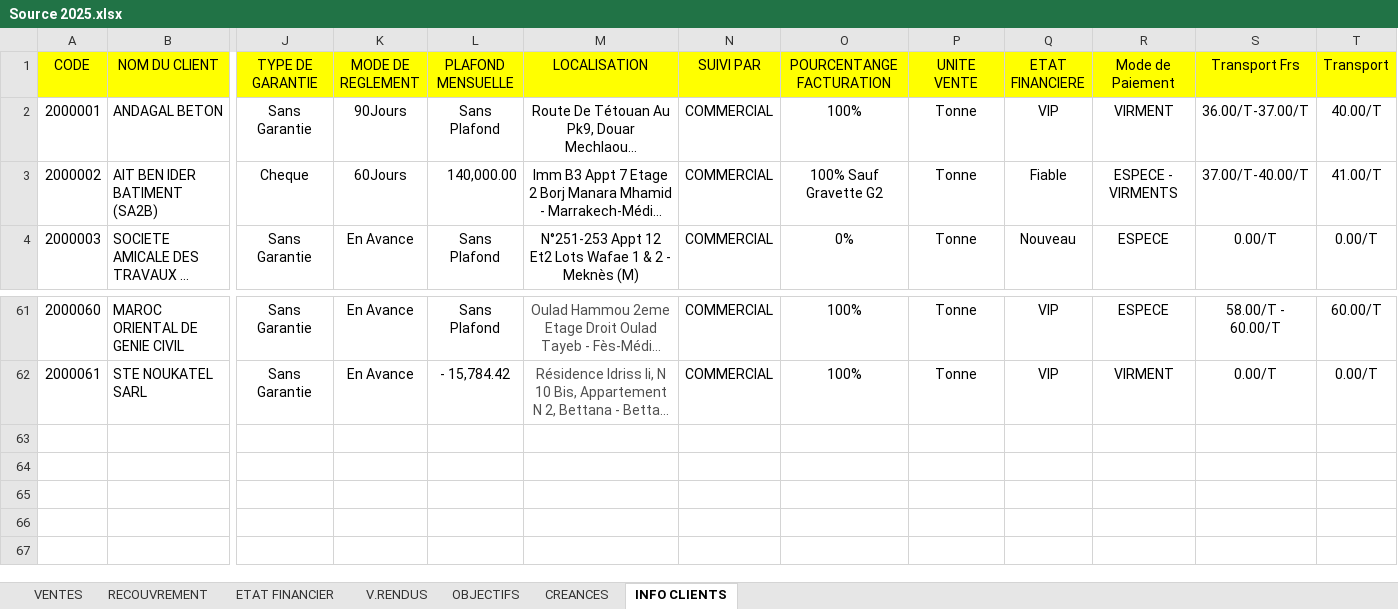
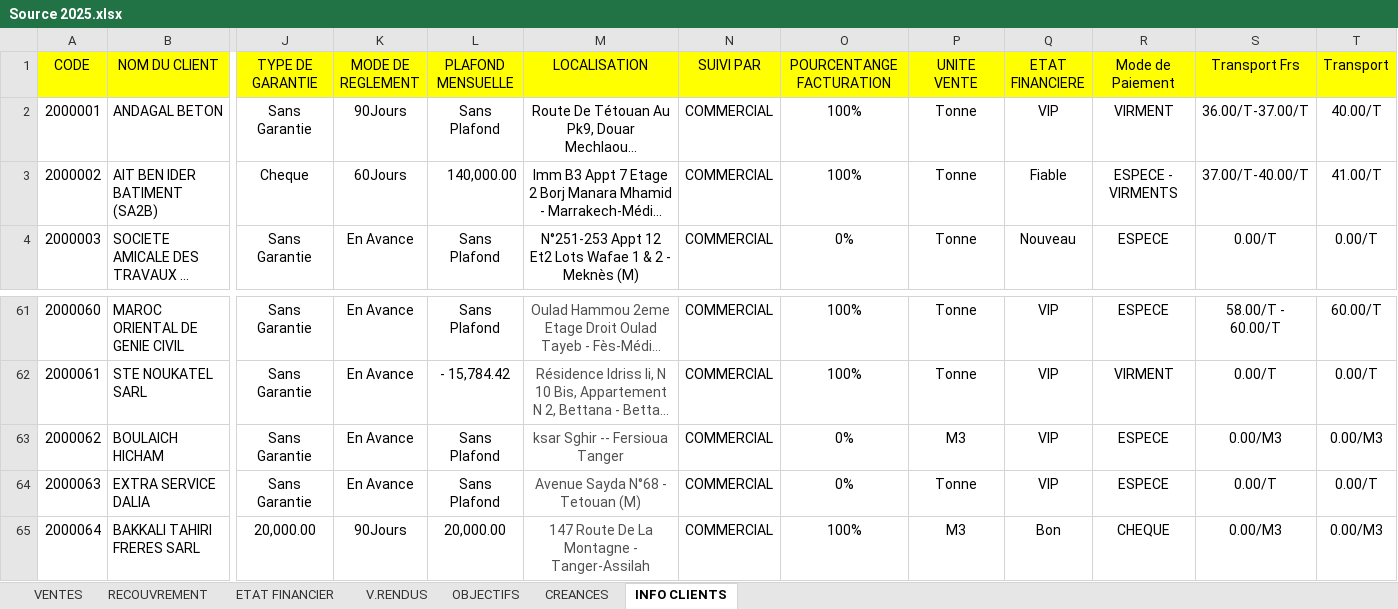
Before and after one commit to XImport/ALL-IN-ONE-SWIPPER-API, an Excel workbook: dist/Functions/Source/2025/Source 2025.xlsx, sheet INFO CLIENTS, drawn as a sheet; only a part is shown, gaps mark what is left out; long unchanged cells end in …; values as stored, in another font and other column widths than the file's, no borders; rows hold the shown columns only; the diff names each change by its address in the sheet, - before the commit and + after, or states it on an @@ line.

```diff
--- a/dist/Functions/Source/2025/Source 2025.xlsx (sheet INFO CLIENTS)
+++ b/dist/Functions/Source/2025/Source 2025.xlsx (sheet INFO CLIENTS)
-O3 (POURCENTANGE FACTURATION): 100% Sauf Gravette G2
+O3 (POURCENTANGE FACTURATION): 100%
+row 63: 2000062 | BOULAICH HICHAM | Sans Garantie | En Avance | Sans Plafond | ksar Sghir -- Fersioua Tanger | COMMERCIAL | 0% | M3 | VIP | ESPECE | 0.00/M3 | 0.00/M3
+row 64: 2000063 | EXTRA SERVICE DALIA | Sans Garantie | En Avance | Sans Plafond | Avenue Sayda N°68 - Tetouan (M) | COMMERCIAL | 0% | Tonne | VIP | ESPECE | 0.00/T | 0.00/T
+row 65: 2000064 | BAKKALI TAHIRI FRERES SARL | 20,000.00 | 90Jours | 20,000.00 | 147 Route De La Montagne - Tanger-Assilah | COMMERCIAL | 100% | M3 | Bon | CHEQUE | 0.00/M3 | 0.00/M3
```
Also changed, not shown: 1 other file.
